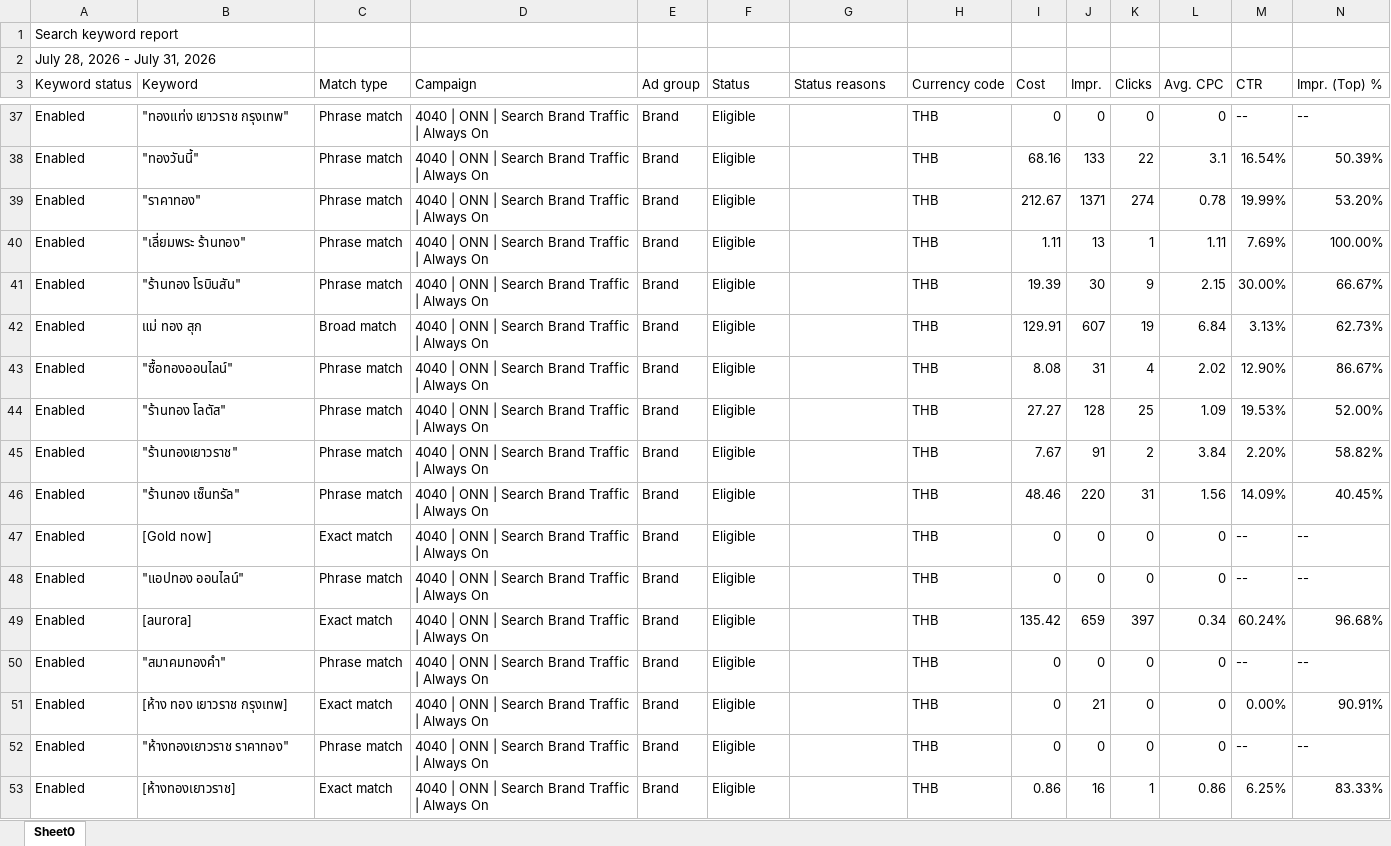
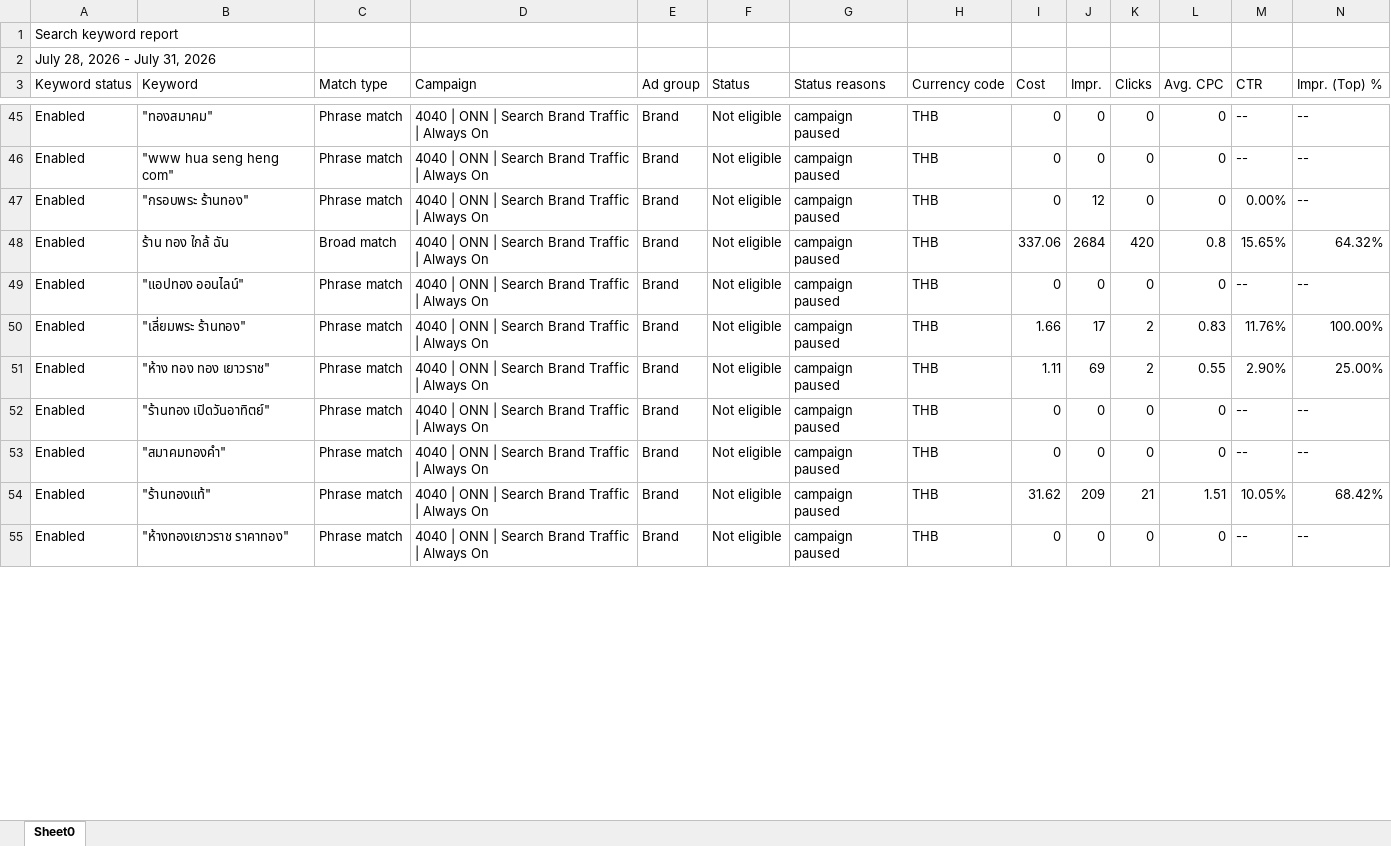
Before and after one commit to hafizyapha-glitch/Website-traffic, an Excel workbook: data/google/Keyword/Keyword-July-week5.xlsx, sheet Sheet0, drawn as a sheet; only a part is shown, gaps mark what is left out; values as stored, in another font and other column widths than the file's, no borders; removed rows and columns are numbered as before the commit, all else as after; the diff covers the shown part only; the diff names each change by its address in the sheet, - before the commit and + after, or states it on an @@ line.

```diff
--- a/data/google/Keyword/Keyword-July-week5.xlsx (sheet Sheet0)
+++ b/data/google/Keyword/Keyword-July-week5.xlsx (sheet Sheet0)
-B45 (Keyword): "ทองแท่ง เยาวราช กรุงเทพ"
+B45 (Keyword): "ทองสมาคม"
-F45 (Status): Eligible
+F45 (Status): Not eligible
-G45 (Status reasons): (empty)
+G45 (Status reasons): campaign paused
-row 38: Enabled | "ทองวันนี้" | Phrase match | 4040 | ONN | Search Brand Traffic | Always On | Brand | Eligible |  | THB | 68.16 | 133 | 22 | 3.1 | 16.54% | 50.39%
-row 39: Enabled | "ราคาทอง" | Phrase match | 4040 | ONN | Search Brand Traffic | Always On | Brand | Eligible |  | THB | 212.67 | 1371 | 274 | 0.78 | 19.99% | 53.20%
-row 40: Enabled | "เลี่ยมพระ ร้านทอง" | Phrase match | 4040 | ONN | Search Brand Traffic | Always On | Brand | Eligible |  | THB | 1.11 | 13 | 1 | 1.11 | 7.69% | 100.00%
-row 41: Enabled | "ร้านทอง โรบินสัน" | Phrase match | 4040 | ONN | Search Brand Traffic | Always On | Brand | Eligible |  | THB | 19.39 | 30 | 9 | 2.15 | 30.00% | 66.67%
-row 42: Enabled | แม่ ทอง สุก | Broad match | 4040 | ONN | Search Brand Traffic | Always On | Brand | Eligible |  | THB | 129.91 | 607 | 19 | 6.84 | 3.13% | 62.73%
-row 43: Enabled | "ซื้อทองออนไลน์" | Phrase match | 4040 | ONN | Search Brand Traffic | Always On | Brand | Eligible |  | THB | 8.08 | 31 | 4 | 2.02 | 12.90% | 86.67%
-row 44: Enabled | "ร้านทอง โลตัส" | Phrase match | 4040 | ONN | Search Brand Traffic | Always On | Brand | Eligible |  | THB | 27.27 | 128 | 25 | 1.09 | 19.53% | 52.00%
-row 45: Enabled | "ร้านทองเยาวราช" | Phrase match | 4040 | ONN | Search Brand Traffic | Always On | Brand | Eligible |  | THB | 7.67 | 91 | 2 | 3.84 | 2.20% | 58.82%
-row 46: Enabled | "ร้านทอง เซ็นทรัล" | Phrase match | 4040 | ONN | Search Brand Traffic | Always On | Brand | Eligible |  | THB | 48.46 | 220 | 31 | 1.56 | 14.09% | 40.45%
-B46 (Keyword): [Gold now]
+B46 (Keyword): "www hua seng heng com"
-C46 (Match type): Exact match
+C46 (Match type): Phrase match
-F46 (Status): Eligible
+F46 (Status): Not eligible
-G46 (Status reasons): (empty)
+G46 (Status reasons): campaign paused
+row 47: Enabled | "กรอบพระ ร้านทอง" | Phrase match | 4040 | ONN | Search Brand Traffic | Always On | Brand | Not eligible | campaign paused | THB | 0 | 12 | 0 | 0 | 0.00% | --
+row 48: Enabled | ร้าน ทอง ใกล้ ฉัน | Broad match | 4040 | ONN | Search Brand Traffic | Always On | Brand | Not eligible | campaign paused | THB | 337.06 | 2684 | 420 | 0.8 | 15.65% | 64.32%
-F49 (Status): Eligible
+F49 (Status): Not eligible
-G49 (Status reasons): (empty)
+G49 (Status reasons): campaign paused
-row 49: Enabled | [aurora] | Exact match | 4040 | ONN | Search Brand Traffic | Always On | Brand | Eligible |  | THB | 135.42 | 659 | 397 | 0.34 | 60.24% | 96.68%
+row 50: Enabled | "เลี่ยมพระ ร้านทอง" | Phrase match | 4040 | ONN | Search Brand Traffic | Always On | Brand | Not eligible | campaign paused | THB | 1.66 | 17 | 2 | 0.83 | 11.76% | 100.00%
+row 51: Enabled | "ห้าง ทอง ทอง เยาวราช" | Phrase match | 4040 | ONN | Search Brand Traffic | Always On | Brand | Not eligible | campaign paused | THB | 1.11 | 69 | 2 | 0.55 | 2.90% | 25.00%
+row 52: Enabled | "ร้านทอง เปิดวันอาทิตย์" | Phrase match | 4040 | ONN | Search Brand Traffic | Always On | Brand | Not eligible | campaign paused | THB | 0 | 0 | 0 | 0 | -- | --
-F53 (Status): Eligible
+F53 (Status): Not eligible
-G53 (Status reasons): (empty)
+G53 (Status reasons): campaign paused
-row 51: Enabled | [ห้าง ทอง เยาวราช กรุงเทพ] | Exact match | 4040 | ONN | Search Brand Traffic | Always On | Brand | Eligible |  | THB | 0 | 21 | 0 | 0 | 0.00% | 90.91%
+row 54: Enabled | "ร้านทองแท้" | Phrase match | 4040 | ONN | Search Brand Traffic | Always On | Brand | Not eligible | campaign paused | THB | 31.62 | 209 | 21 | 1.51 | 10.05% | 68.42%
-F55 (Status): Eligible
+F55 (Status): Not eligible
-G55 (Status reasons): (empty)
+G55 (Status reasons): campaign paused
-row 53: Enabled | [ห้างทองเยาวราช] | Exact match | 4040 | ONN | Search Brand Traffic | Always On | Brand | Eligible |  | THB | 0.86 | 16 | 1 | 0.86 | 6.25% | 83.33%
```
Also changed, not shown: 38 added rows, 32 removed rows and 59 edited cells elsewhere in this sheet.
